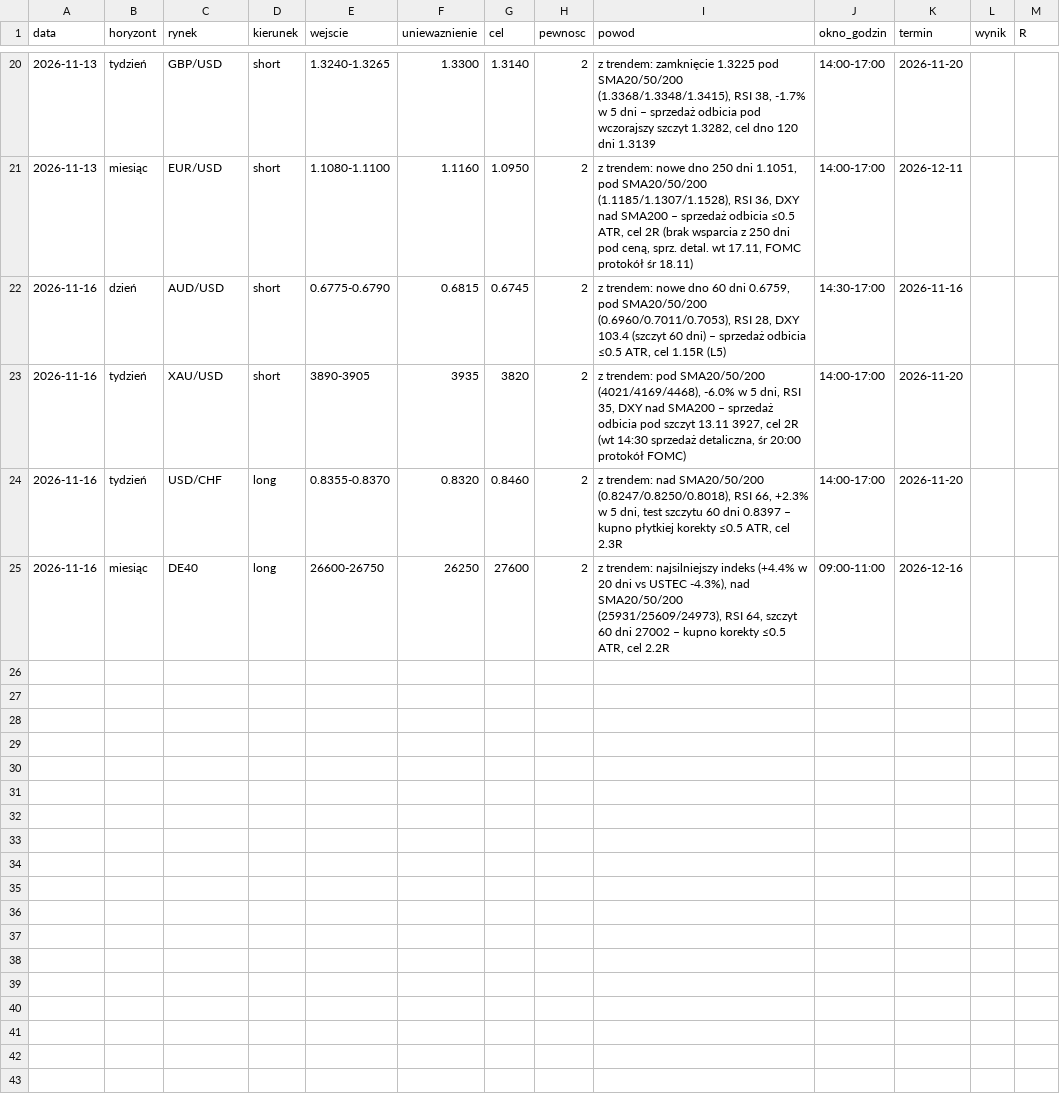
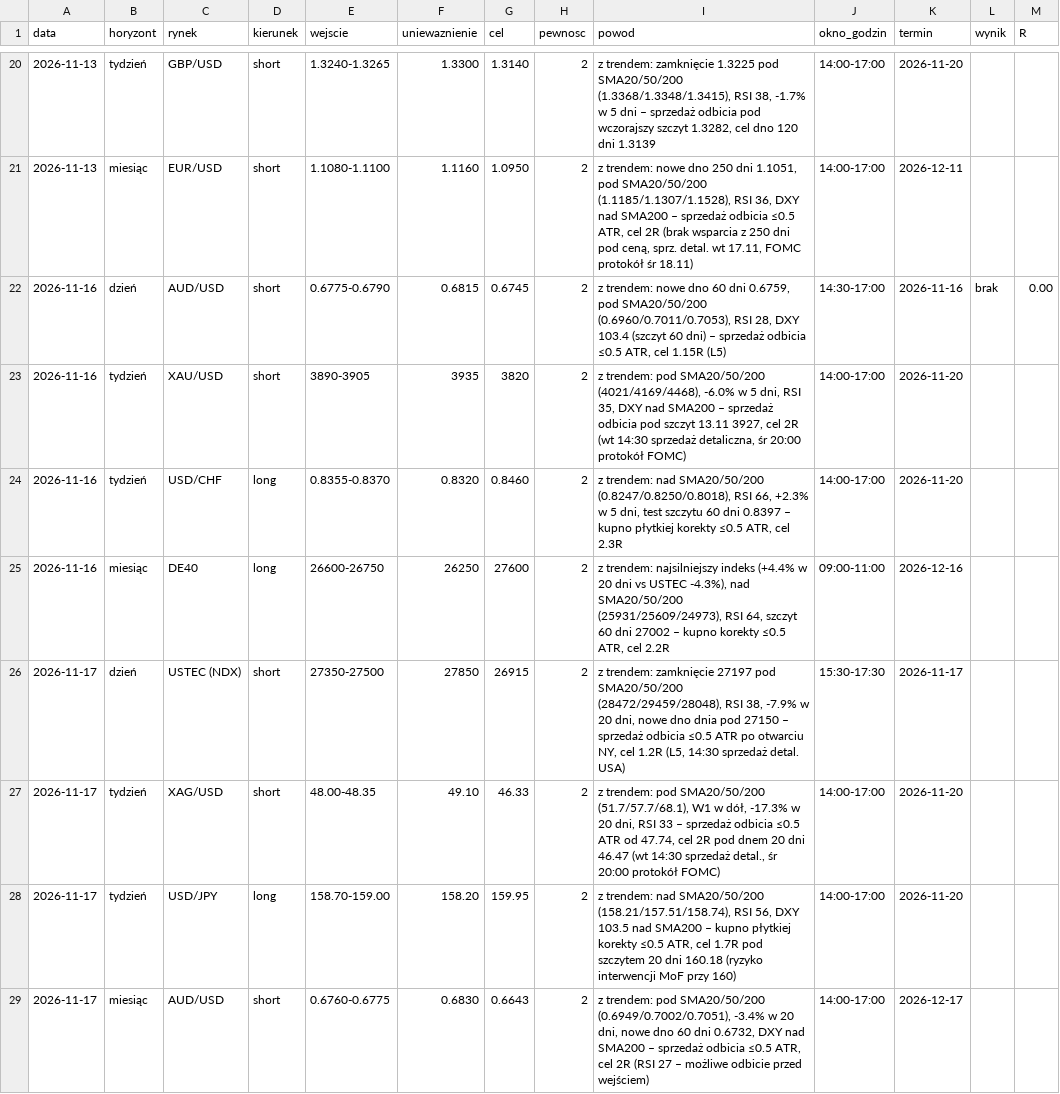
Before and after one commit to ktrutwin-png/krypto-raport, a CSV file: reports/okazje_zwiadowcy.csv, drawn as a sheet; only a part is shown, gaps mark what is left out.

```diff
--- a/reports/okazje_zwiadowcy.csv
+++ b/reports/okazje_zwiadowcy.csv
@@ -21,3 +21,3 @@ data;horyzont;rynek;kierunek;wejscie;uniewaznienie;cel;pewnosc;powod;okno_godzin
 2026-11-13;miesiąc;EUR/USD;short;1.1080-1.1100;1.1160;1.0950;2;z trendem: nowe dno 250 dni 1.1051, pod SMA20/50/200 (1.1185/1.1307/1.1528), RSI 36, DXY nad SMA200 – sprzedaż odbicia ≤0.5 ATR, cel 2R (brak wsparcia z 250 dni pod ceną, sprz. detal. wt 17.11, FOMC protokół śr 18.11);14:00-17:00;2026-12-11;;
-2026-11-16;dzień;AUD/USD;short;0.6775-0.6790;0.6815;0.6745;2;z trendem: nowe dno 60 dni 0.6759, pod SMA20/50/200 (0.6960/0.7011/0.7053), RSI 28, DXY 103.4 (szczyt 60 dni) – sprzedaż odbicia ≤0.5 ATR, cel 1.15R (L5);14:30-17:00;2026-11-16;;
+2026-11-16;dzień;AUD/USD;short;0.6775-0.6790;0.6815;0.6745;2;z trendem: nowe dno 60 dni 0.6759, pod SMA20/50/200 (0.6960/0.7011/0.7053), RSI 28, DXY 103.4 (szczyt 60 dni) – sprzedaż odbicia ≤0.5 ATR, cel 1.15R (L5);14:30-17:00;2026-11-16;brak;0.00
 2026-11-16;tydzień;XAU/USD;short;3890-3905;3935;3820;2;z trendem: pod SMA20/50/200 (4021/4169/4468), -6.0% w 5 dni, RSI 35, DXY nad SMA200 – sprzedaż odbicia pod szczyt 13.11 3927, cel 2R (wt 14:30 sprzedaż detaliczna, śr 20:00 protokół FOMC);14:00-17:00;2026-11-20;;
@@ -25 +25,5 @@ data;horyzont;rynek;kierunek;wejscie;uniewaznienie;cel;pewnosc;powod;okno_godzin
 2026-11-16;miesiąc;DE40;long;26600-26750;26250;27600;2;z trendem: najsilniejszy indeks (+4.4% w 20 dni vs USTEC -4.3%), nad SMA20/50/200 (25931/25609/24973), RSI 64, szczyt 60 dni 27002 – kupno korekty ≤0.5 ATR, cel 2.2R;09:00-11:00;2026-12-16;;
+2026-11-17;dzień;USTEC (NDX);short;27350-27500;27850;26915;2;z trendem: zamknięcie 27197 pod SMA20/50/200 (28472/29459/28048), RSI 38, -7.9% w 20 dni, nowe dno dnia pod 27150 – sprzedaż odbicia ≤0.5 ATR po otwarciu NY, cel 1.2R (L5, 14:30 sprzedaż detal. USA);15:30-17:30;2026-11-17;;
+2026-11-17;tydzień;XAG/USD;short;48.00-48.35;49.10;46.33;2;z trendem: pod SMA20/50/200 (51.7/57.7/68.1), W1 w dół, -17.3% w 20 dni, RSI 33 – sprzedaż odbicia ≤0.5 ATR od 47.74, cel 2R pod dnem 20 dni 46.47 (wt 14:30 sprzedaż detal., śr 20:00 protokół FOMC);14:00-17:00;2026-11-20;;
+2026-11-17;tydzień;USD/JPY;long;158.70-159.00;158.20;159.95;2;z trendem: nad SMA20/50/200 (158.21/157.51/158.74), RSI 56, DXY 103.5 nad SMA200 – kupno płytkiej korekty ≤0.5 ATR, cel 1.7R pod szczytem 20 dni 160.18 (ryzyko interwencji MoF przy 160);14:00-17:00;2026-11-20;;
+2026-11-17;miesiąc;AUD/USD;short;0.6760-0.6775;0.6830;0.6643;2;z trendem: pod SMA20/50/200 (0.6949/0.7002/0.7051), -3.4% w 20 dni, nowe dno 60 dni 0.6732, DXY nad SMA200 – sprzedaż odbicia ≤0.5 ATR, cel 2R (RSI 27 – możliwe odbicie przed wejściem);14:00-17:00;2026-12-17;;
```
Also changed, not shown: 2 other files.
